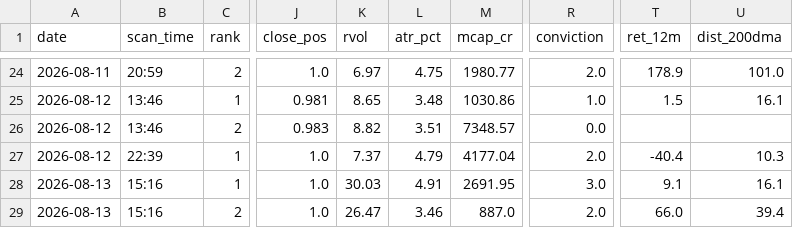
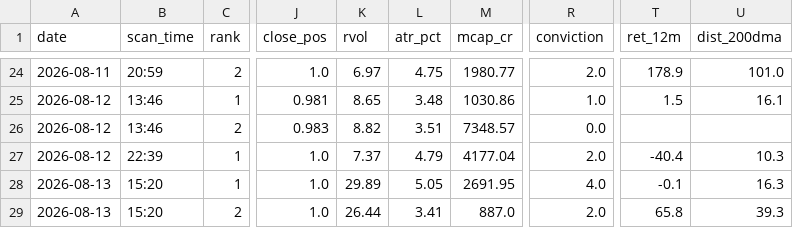
Before and after one commit to atikhalde/weekly, a CSV file: btst_picks.csv, drawn as a sheet; only a part is shown, gaps mark what is left out; the diff names each change by its address in the sheet, - before the commit and + after, or states it on an @@ line.

```diff
--- a/btst_picks.csv
+++ b/btst_picks.csv
-B28:B29 (scan_time): 15:16
+B28:B29 (scan_time): 15:20
-K28 (rvol): 30.03
+K28 (rvol): 29.89
-L28 (atr_pct): 4.91
+L28 (atr_pct): 5.05
-R28 (conviction): 3.0
+R28 (conviction): 4.0
-T28 (ret_12m): 9.1
+T28 (ret_12m): -0.1
-U28 (dist_200dma): 16.1
+U28 (dist_200dma): 16.3
-K29 (rvol): 26.47
+K29 (rvol): 26.44
-L29 (atr_pct): 3.46
+L29 (atr_pct): 3.41
-T29 (ret_12m): 66.0
+T29 (ret_12m): 65.8
-U29 (dist_200dma): 39.4
+U29 (dist_200dma): 39.3
```
Also changed, not shown: anticipate_picks.csv.
